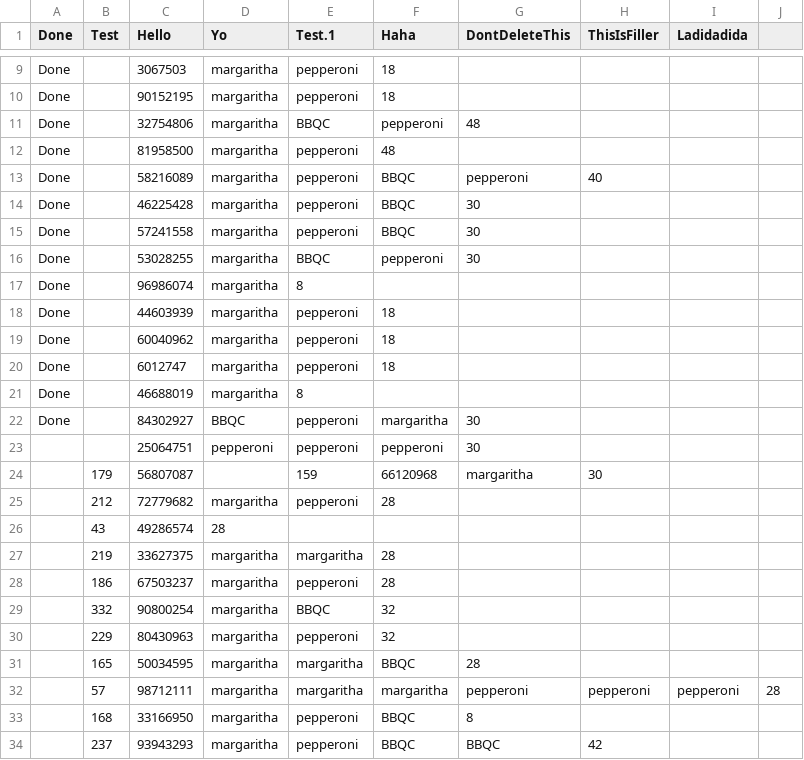
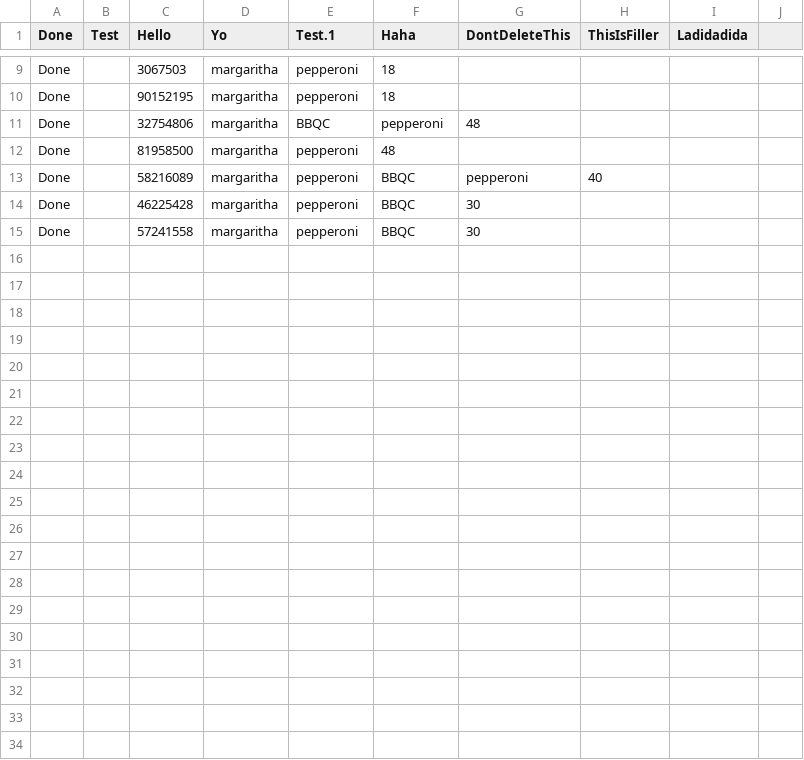
Before and after one commit to GTTLWinter/Mario_and_Luigis_sussy_pizzaria, a CSV file: orders.csv, drawn as a sheet; only a part is shown, gaps mark what is left out.

```diff
--- a/orders.csv
+++ b/orders.csv
@@ -15,20 +15 @@ Done, ,46225428,margaritha,pepperoni,BBQC,30,,
 Done, ,57241558,margaritha,pepperoni,BBQC,30,,
-Done,,53028255,margaritha,BBQC,pepperoni,30,,
-Done,,96986074,margaritha,8,,,,
-Done,,44603939,margaritha,pepperoni,18,,,
-Done,,60040962,margaritha,pepperoni,18,,,
-Done,,6012747,margaritha,pepperoni,18,,,
-Done,,46688019,margaritha,8,,,,
-Done,,84302927,BBQC,pepperoni,margaritha,30,,
-,,25064751,pepperoni,pepperoni,pepperoni,30,
-,179,56807087,,159,66120968,margaritha,30,
-,212,72779682,margaritha,pepperoni,28,
-,43,49286574,28,
-,219,33627375,margaritha,margaritha,28,
-,186,67503237,margaritha,pepperoni,28,
-,332,90800254,margaritha,BBQC,32,
-,229,80430963,margaritha,pepperoni,32,
-,165,50034595,margaritha,margaritha,BBQC,28,
-,57,98712111,margaritha,margaritha,margaritha,pepperoni,pepperoni,pepperoni,28,
-,168,33166950,margaritha,pepperoni,BBQC,8,
-,237,93943293,margaritha,pepperoni,BBQC,BBQC,42,
```
Also changed, not shown: 1 other file.
